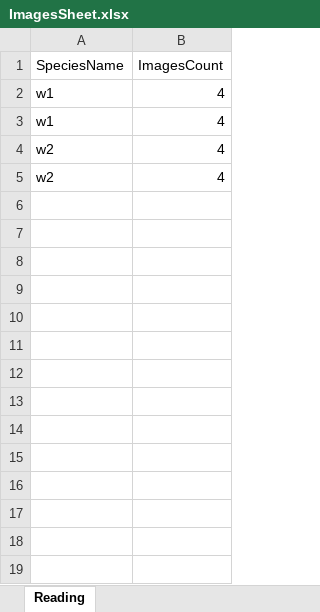
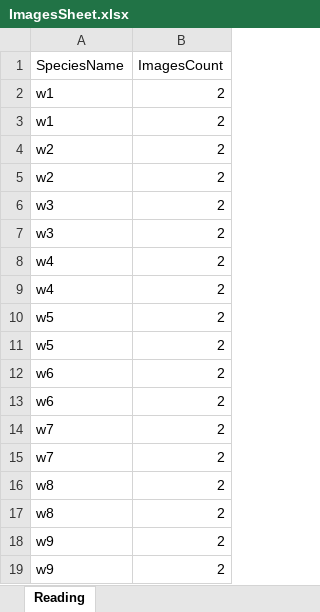
Before and after one commit to precision-sustainable-ag/BenchBot-SonyHRCam, an Excel workbook: Laptop setup/GUI/ImagesSheet.xlsx, sheet Reading, drawn as a sheet; values as stored, in another font and other column widths than the file's, no borders; the diff names each change by its address in the sheet, - before the commit and + after, or states it on an @@ line.

```diff
--- a/Laptop setup/GUI/ImagesSheet.xlsx (sheet Reading)
+++ b/Laptop setup/GUI/ImagesSheet.xlsx (sheet Reading)
-B2:B5 (ImagesCount): 4
+B2:B5 (ImagesCount): 2
+row 6: w3 | 2
+row 7: w3 | 2
+row 8: w4 | 2
+row 9: w4 | 2
+row 10: w5 | 2
+row 11: w5 | 2
+row 12: w6 | 2
+row 13: w6 | 2
+row 14: w7 | 2
+row 15: w7 | 2
+row 16: w8 | 2
+row 17: w8 | 2
+row 18: w9 | 2
+row 19: w9 | 2
```
Also changed, not shown: Laptop setup/GUI/SpeciesSheet.xlsx, 4 other files.
